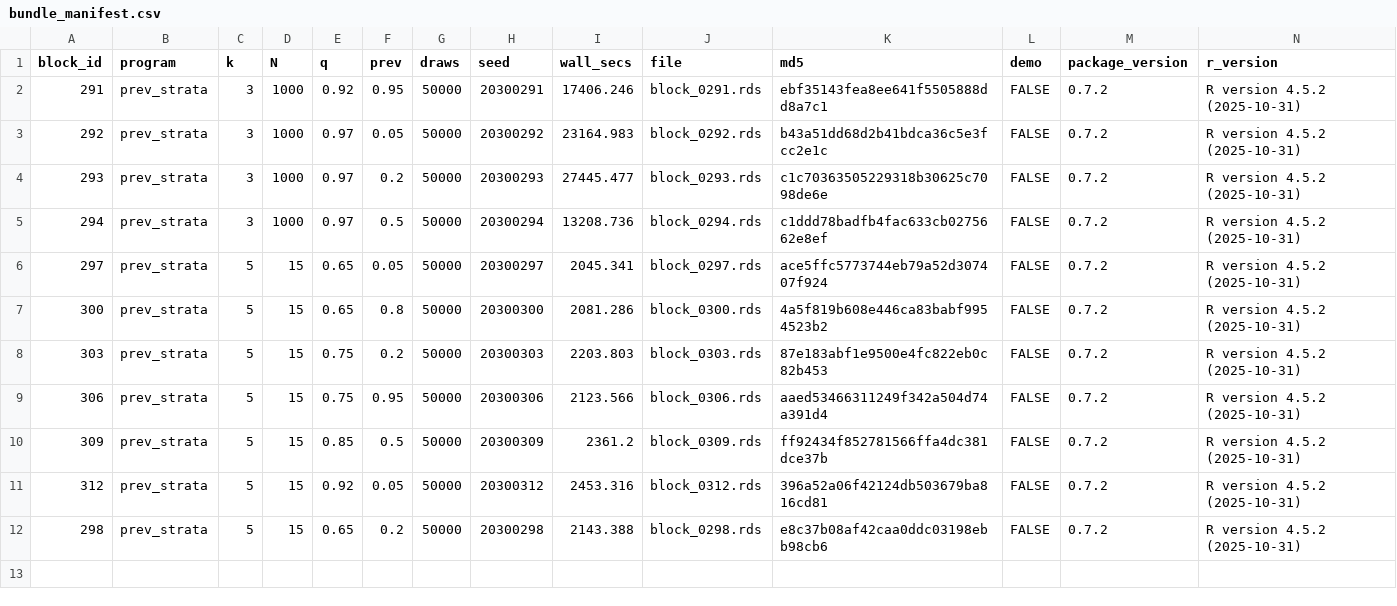
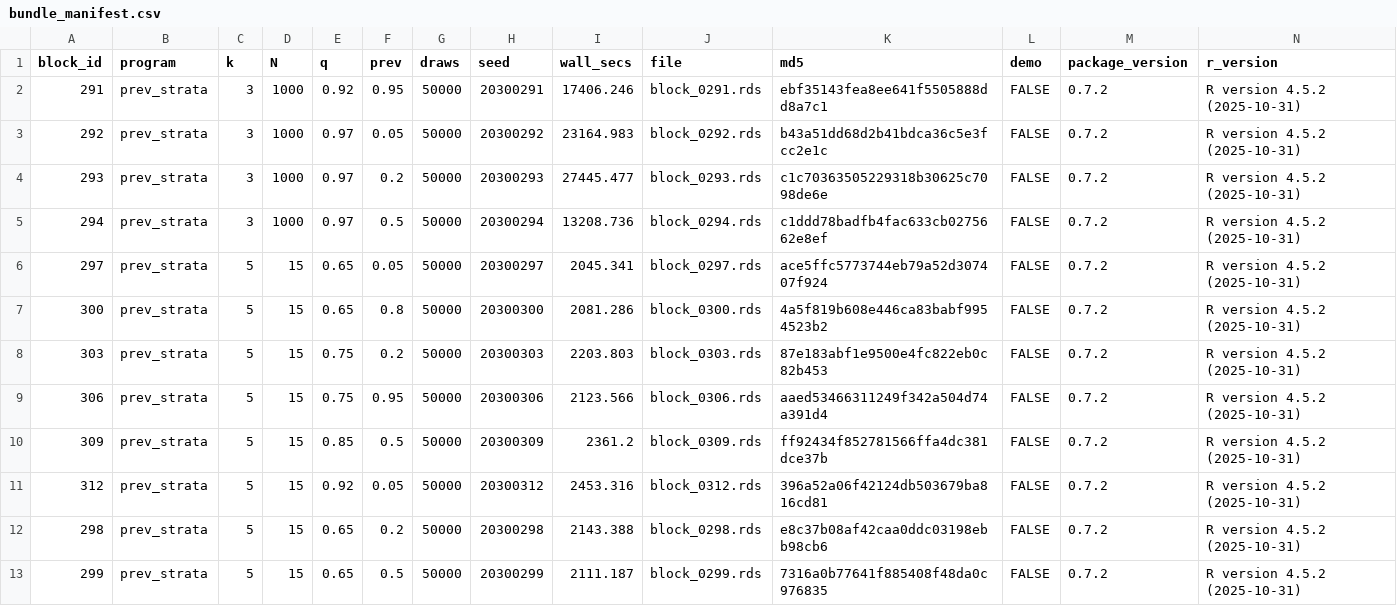
Before and after one commit to defense031/grassr, a CSV file: contrib/contributions/rachel-dill-gidaro-20260717-blocks291-335/bundle_manifest.csv, drawn as a sheet; the diff names each change by its address in the sheet, - before the commit and + after, or states it on an @@ line.

Commit message:
block 299 (tail_topup)

```diff
--- a/contrib/contributions/rachel-dill-gidaro-20260717-blocks291-335/bundle_manifest.csv
+++ b/contrib/contributions/rachel-dill-gidaro-20260717-blocks291-335/bundle_manifest.csv
+row 13: 299 | prev_strata | 5 | 15 | 0.65 | 0.5 | 50000 | 20300299 | 2111.187 | block_0299.rds | 7316a0b77641f885408f48da0c976835 | FALSE | 0.7.2 | R version 4.5.2 (2025-10-31)
```
Also changed, not shown: 1 other file.
